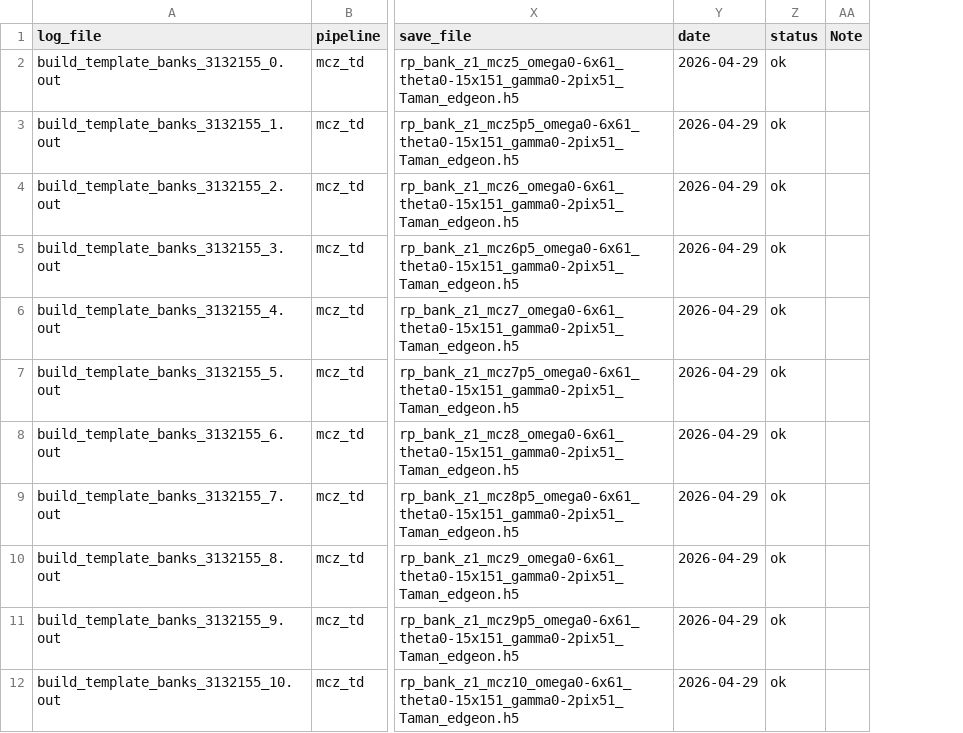
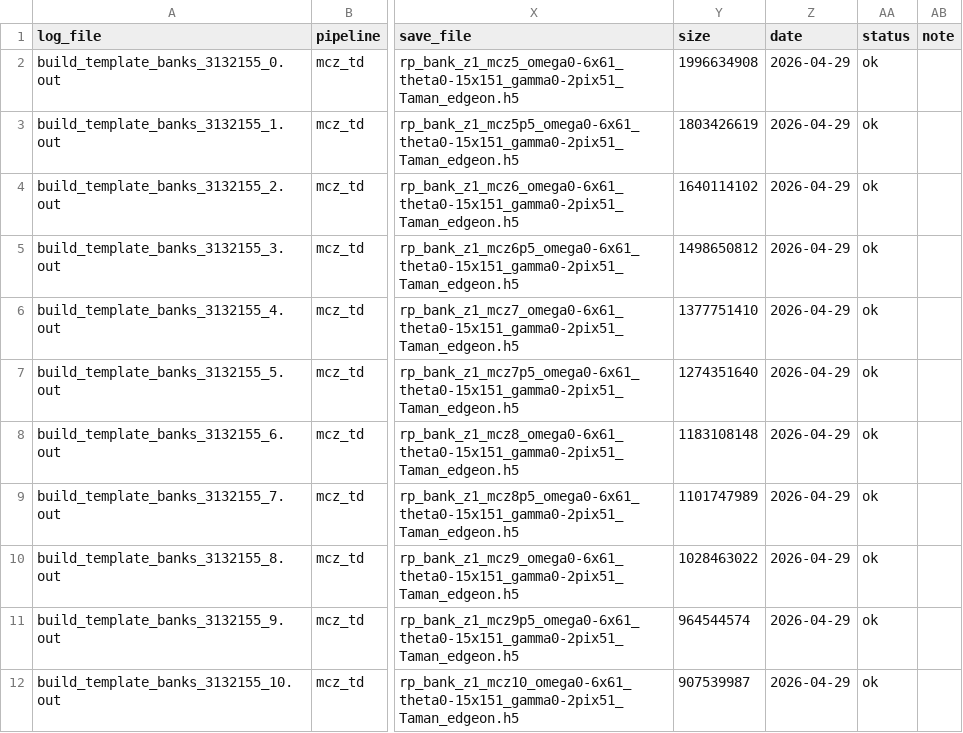
Before and after one commit to fairytien/lensing_and_precession, a CSV file: data/run_logs/runlog_z1_Taman_edgeon_mcz_td.csv, drawn as a sheet; only a part is shown, gaps mark what is left out; removed rows and columns are numbered as before the commit, all else as after; the diff names each change by its address in the sheet, - before the commit and + after, or states it on an @@ line.

```diff
--- a/data/run_logs/runlog_z1_Taman_edgeon_mcz_td.csv
+++ b/data/run_logs/runlog_z1_Taman_edgeon_mcz_td.csv
+column Y (size), rows 2-12: 1996634908 | 1803426619 | 1640114102 | 1498650812 | 1377751410 | 1274351640 | 1183108148 | 1101747989 | 1028463022 | 964544574 | 907539987
-column AA (Note), empty
+column AB (note), empty
```
Also changed, not shown: data/run_logs/runlog_z1_Taman_edgeon_I_td.csv, data/run_logs/runlog_z1_Taman_faceon_mcz_td.csv, 3 other files.
